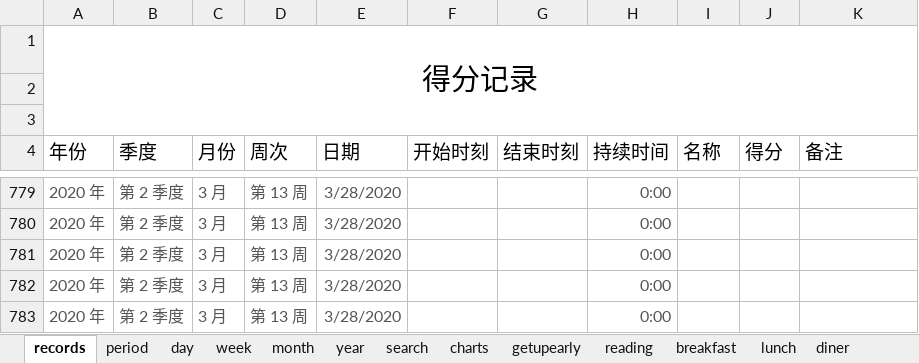
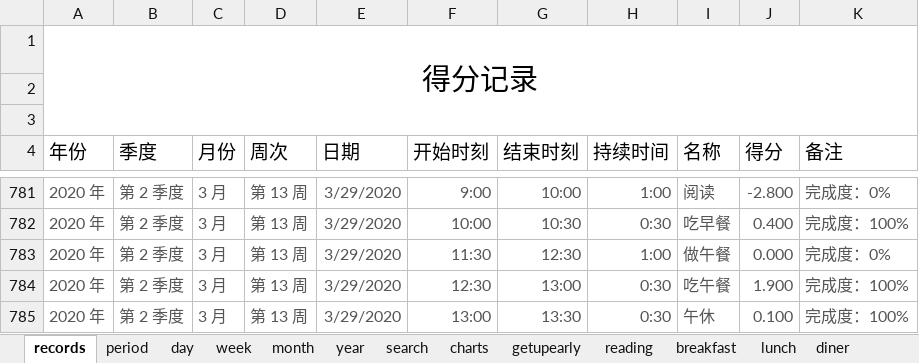
Before and after one commit to Gzhennaxia/Gzhennaxia.github.io, an Excel workbook: source/excel/Score.xlsx, sheet records, drawn as a sheet; only a part is shown, gaps mark what is left out; values as stored, in another font and other column widths than the file's, no borders; table styles not drawn; addresses are those after the commit; the diff covers the shown part only; the diff names each change by its address in the sheet, - before the commit and + after, or states it on an @@ line.

```diff
--- a/source/excel/Score.xlsx (sheet records)
+++ b/source/excel/Score.xlsx (sheet records)
-E781:E785 (日期): 3/28/2020
+E781:E785 (日期): 3/29/2020
-F781 (开始时刻): (empty)
+F781 (开始时刻): 9:00
-G781 (结束时刻): (empty)
+G781 (结束时刻): 10:00
-H781 (持续时间): 0:00
+H781 (持续时间): 1:00
-I781 (名称): (empty)
+I781 (名称): 阅读
-J781 (得分): (empty)
+J781 (得分): -2.800
-K781 (备注): (empty)
+K781 (备注): 完成度：0%
-F782 (开始时刻): (empty)
+F782 (开始时刻): 10:00
-G782 (结束时刻): (empty)
+G782 (结束时刻): 10:30
-H782 (持续时间): 0:00
+H782 (持续时间): 0:30
-I782 (名称): (empty)
+I782 (名称): 吃早餐
-J782 (得分): (empty)
+J782 (得分): 0.400
-K782 (备注): (empty)
+K782 (备注): 完成度：100%
-F783 (开始时刻): (empty)
+F783 (开始时刻): 11:30
-G783 (结束时刻): (empty)
+G783 (结束时刻): 12:30
-H783 (持续时间): 0:00
+H783 (持续时间): 1:00
-I783 (名称): (empty)
+I783 (名称): 做午餐
-J783 (得分): (empty)
+J783 (得分): 0.000
-K783 (备注): (empty)
+K783 (备注): 完成度：0%
-F784 (开始时刻): (empty)
+F784 (开始时刻): 12:30
-G784 (结束时刻): (empty)
+G784 (结束时刻): 13:00
-H784:H785 (持续时间): 0:00
+H784:H785 (持续时间): 0:30
-I784 (名称): (empty)
+I784 (名称): 吃午餐
-J784 (得分): (empty)
+J784 (得分): 1.900
-K784:K785 (备注): (empty)
+K784:K785 (备注): 完成度：100%
-F785 (开始时刻): (empty)
+F785 (开始时刻): 13:00
-G785 (结束时刻): (empty)
+G785 (结束时刻): 13:30
-I785 (名称): (empty)
+I785 (名称): 午休
-J785 (得分): (empty)
+J785 (得分): 0.100
```
Also changed, not shown: 30 added rows and 79 edited cells elsewhere in this sheet, sheet period, sheet diner, sheet getupearly, sheet exercise, sheet breakfast, sheet lunch, 2 more sheets, formulas that keep their value.
